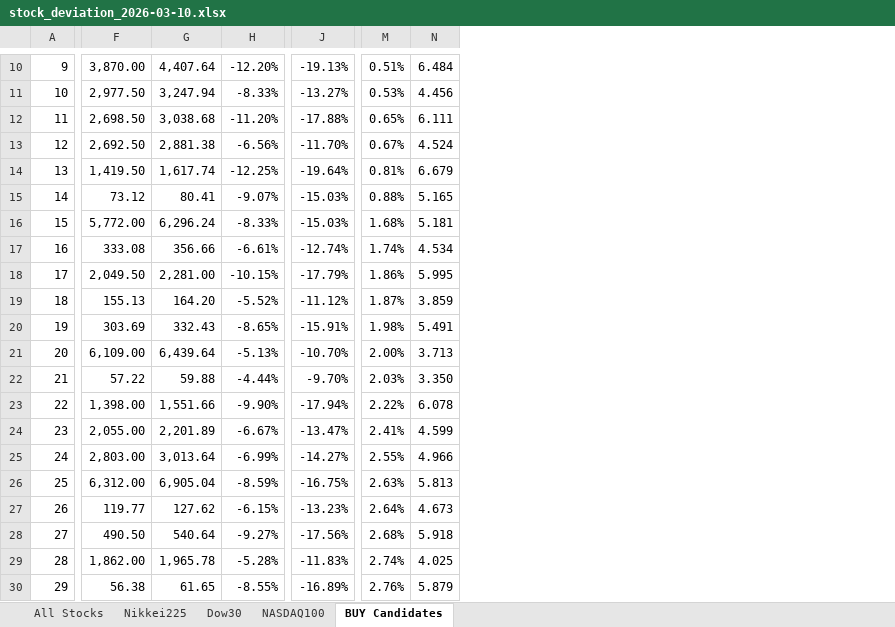
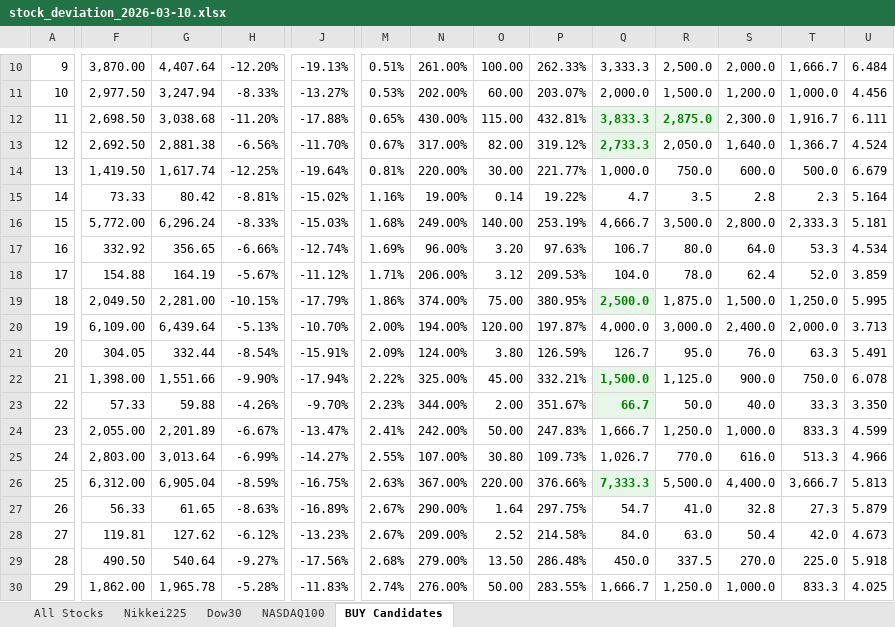
Before and after one commit to okanemochi-banzai/nikkei225-screener, an Excel workbook: output/stock_deviation_2026-03-10.xlsx, sheet BUY Candidates, drawn as a sheet; only a part is shown, gaps mark what is left out; values as stored, in another font and other column widths than the file's, no borders; removed rows and columns are numbered as before the commit, all else as after; rows hold the shown columns only; the diff covers the shown part only; the diff names each change by its address in the sheet, - before the commit and + after, or states it on an @@ line.

```diff
--- a/output/stock_deviation_2026-03-10.xlsx (sheet BUY Candidates)
+++ b/output/stock_deviation_2026-03-10.xlsx (sheet BUY Candidates)
+column N, rows 10-17: 261.00% | 202.00% | 430.00% | 317.00% | 220.00% | 19.00% | 249.00% | 96.00%; rows 19-20: 374.00% | 194.00%; row 22: 325.00%; rows 24-26: 242.00% | 107.00% | 367.00%; rows 28-30: 209.00% | 279.00% | 276.00%
+column O, rows 10-17: 100.00 | 60.00 | 115.00 | 82.00 | 30.00 | 0.14 | 140.00 | 3.20; rows 19-20: 75.00 | 120.00; row 22: 45.00; rows 24-26: 50.00 | 30.80 | 220.00; rows 28-30: 2.52 | 13.50 | 50.00
+column P, rows 10-17: 262.33% | 203.07% | 432.81% | 319.12% | 221.77% | 19.22% | 253.19% | 97.63%; rows 19-20: 380.95% | 197.87%; row 22: 332.21%; rows 24-26: 247.83% | 109.73% | 376.66%; rows 28-30: 214.58% | 286.48% | 283.55%
+column Q, rows 10-17: 3,333.3 | 2,000.0 | 3,833.3 | 2,733.3 | 1,000.0 | 4.7 | 4,666.7 | 106.7; rows 19-20: 2,500.0 | 4,000.0; row 22: 1,500.0; rows 24-26: 1,666.7 | 1,026.7 | 7,333.3; rows 28-30: 84.0 | 450.0 | 1,666.7
+column R, rows 10-17: 2,500.0 | 1,500.0 | 2,875.0 | 2,050.0 | 750.0 | 3.5 | 3,500.0 | 80.0; rows 19-20: 1,875.0 | 3,000.0; row 22: 1,125.0; rows 24-26: 1,250.0 | 770.0 | 5,500.0; rows 28-30: 63.0 | 337.5 | 1,250.0
+column S, rows 10-17: 2,000.0 | 1,200.0 | 2,300.0 | 1,640.0 | 600.0 | 2.8 | 2,800.0 | 64.0; rows 19-20: 1,500.0 | 2,400.0; row 22: 900.0; rows 24-26: 1,000.0 | 616.0 | 4,400.0; rows 28-30: 50.4 | 270.0 | 1,000.0
+column T, rows 10-17: 1,666.7 | 1,000.0 | 1,916.7 | 1,366.7 | 500.0 | 2.3 | 2,333.3 | 53.3; rows 19-20: 1,250.0 | 2,000.0; row 22: 750.0; rows 24-26: 833.3 | 513.3 | 3,666.7; rows 28-30: 42.0 | 225.0 | 833.3
-F15: 73.12
+F15: 73.33
-G15: 80.41
+G15: 80.42
-H15: -9.07%
+H15: -8.81%
-J15: -15.03%
+J15: -15.02%
-M15: 0.88%
+M15: 1.16%
-U15: 5.165
+U15: 5.164
-F17: 333.08
+F17: 332.92
-G17: 356.66
+G17: 356.65
-H17: -6.61%
+H17: -6.66%
-M17: 1.74%
+M17: 1.69%
+row 18: 17 | 154.88 | 164.19 | -5.67% | -11.12% | 1.71% | 206.00% | 3.12 | 209.53% | 104.0 | 78.0 | 62.4 | 52.0 | 3.859
-A19: 17
+A19: 18
-row 19: 18 | 155.13 | 164.20 | -5.52% | -11.12% | 1.87% | 3.859
-row 20: 19 | 303.69 | 332.43 | -8.65% | -15.91% | 1.98% | 5.491
-A20: 20
+A20: 19
-row 22: 21 | 57.22 | 59.88 | -4.44% | -9.70% | 2.03% | 3.350
+row 21: 20 | 304.05 | 332.44 | -8.54% | -15.91% | 2.09% | 124.00% | 3.80 | 126.59% | 126.7 | 95.0 | 76.0 | 63.3 | 5.491
-A22: 22
+A22: 21
+row 23: 22 | 57.33 | 59.88 | -4.26% | -9.70% | 2.23% | 344.00% | 2.00 | 351.67% | 66.7 | 50.0 | 40.0 | 33.3 | 3.350
+row 27: 26 | 56.33 | 61.65 | -8.63% | -16.89% | 2.67% | 290.00% | 1.64 | 297.75% | 54.7 | 41.0 | 32.8 | 27.3 | 5.879
-A28: 26
+A28: 27
-F28: 119.77
+F28: 119.81
-H28: -6.15%
+H28: -6.12%
-M28: 2.64%
+M28: 2.67%
-A29: 27
+A29: 28
-A30: 28
+A30: 29
-row 30: 29 | 56.38 | 61.65 | -8.55% | -16.89% | 2.76% | 5.879
```
Also changed, not shown: 1 added row, 1 removed row and 5 edited cells elsewhere in this sheet, sheet All Stocks, sheet NASDAQ100, sheet Dow30, sheet Nikkei225, 4 other files.
